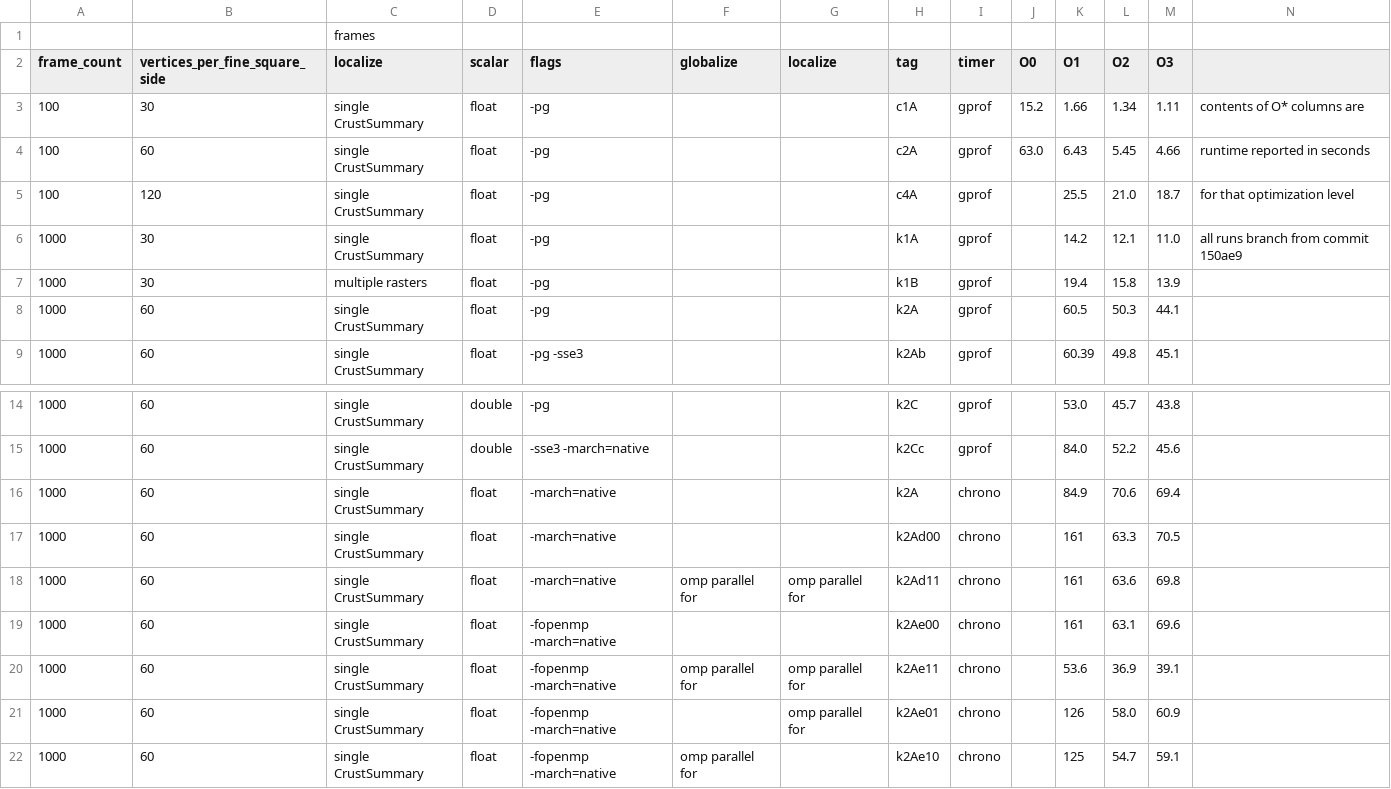
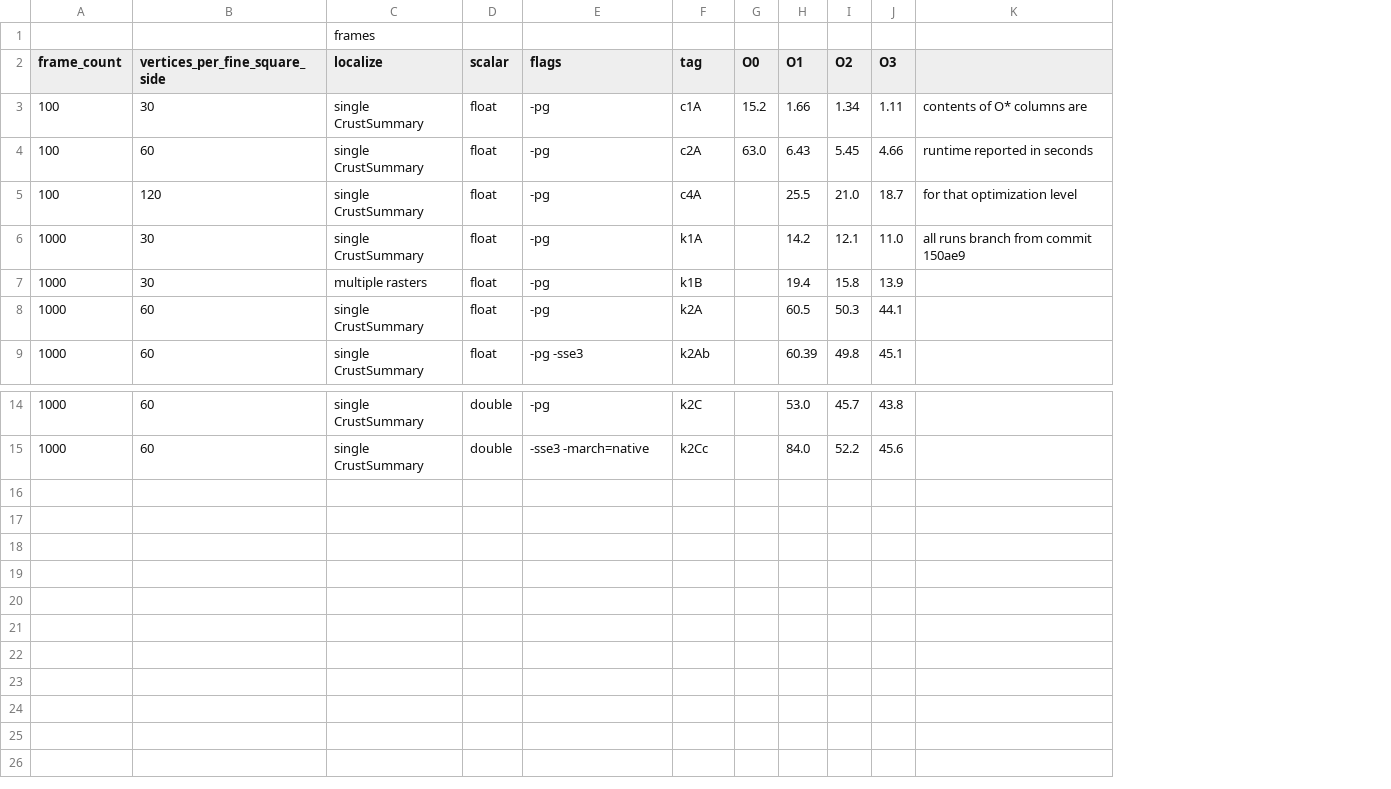
Before and after one commit to davidson16807/tectonics.cpp, a TSV file: demo/profiling/phase2-results.tsv, drawn as a sheet; only a part is shown, gaps mark what is left out; the diff names each change by its address in the sheet, - before the commit and + after, or states it on an @@ line.

Commit message:
splitting profiling/ into folders for single & multi thread optimization
gprof works well for diagnosing single thread situations but openmp requires switching to std::chrono. The two track runtime in different ways so their results cannot be directly compaired. The two situations require different compiler flags so switching between them is painful. Keeping separate folders lets a developer easily switch between optimization for both cases

```diff
--- a/demo/profiling/phase2-results.tsv
+++ b/demo/profiling/phase2-results.tsv
-column F (globalize), empty
-column G (localize), empty
-column I (timer), rows 3-9: all gprof; rows 14-15: gprof | gprof
-row 16: 1000 | 60 | single CrustSummary | float | -march=native |  |  | k2A | chrono |  | 84.9 | 70.6 | 69.4
-row 17: 1000 | 60 | single CrustSummary | float | -march=native |  |  | k2Ad00 | chrono |  | 161 | 63.3 | 70.5
-row 18: 1000 | 60 | single CrustSummary | float | -march=native | omp parallel for | omp parallel for | k2Ad11 | chrono |  | 161 | 63.6 | 69.8
-row 19: 1000 | 60 | single CrustSummary | float | -fopenmp -march=native |  |  | k2Ae00 | chrono |  | 161 | 63.1 | 69.6
-row 20: 1000 | 60 | single CrustSummary | float | -fopenmp -march=native | omp parallel for | omp parallel for | k2Ae11 | chrono |  | 53.6 | 36.9 | 39.1
-row 21: 1000 | 60 | single CrustSummary | float | -fopenmp -march=native |  | omp parallel for | k2Ae01 | chrono |  | 126 | 58.0 | 60.9
-row 22: 1000 | 60 | single CrustSummary | float | -fopenmp -march=native | omp parallel for |  | k2Ae10 | chrono |  | 125 | 54.7 | 59.1
```
Also changed, not shown: 5 other files.
